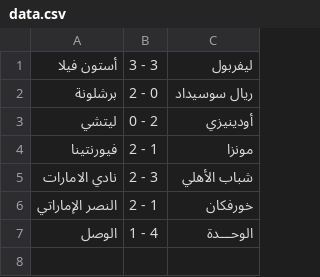
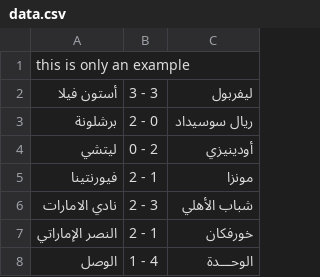
Before and after one commit to omar238sh/MatchScraper, a CSV file: data.csv, drawn as a sheet; the diff names each change by its address in the sheet, - before the commit and + after, or states it on an @@ line.

Commit message:
Update data.csv

```diff
--- a/data.csv
+++ b/data.csv
+row 1: this is only an example
```
